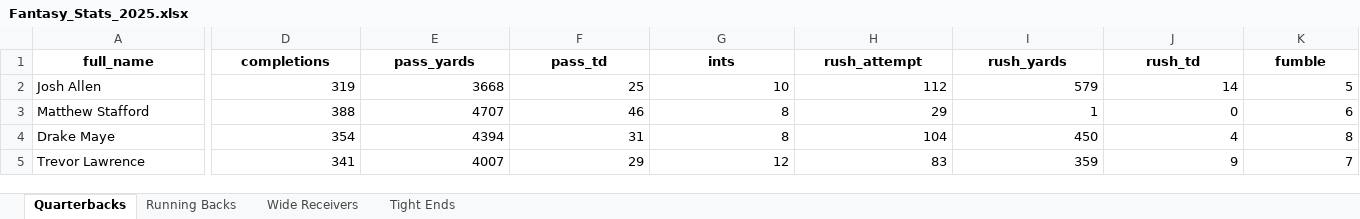
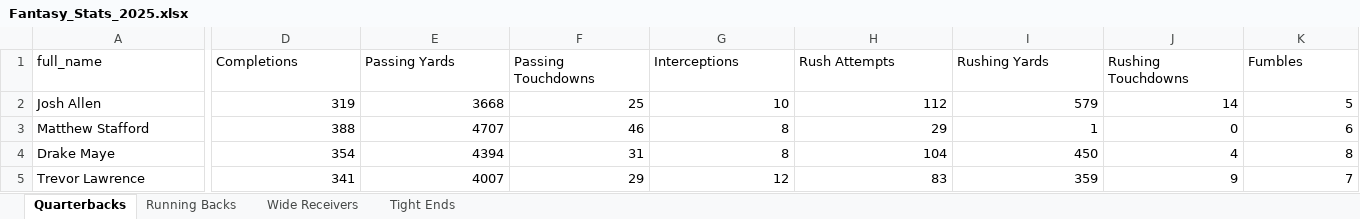
Before and after one commit to jbrath007/Fantasy-Analytics, an Excel workbook: backend/Fantasy_Stats_2025.xlsx, sheet Quarterbacks, drawn as a sheet; only a part is shown, gaps mark what is left out; values as stored, in another font and other column widths than the file's, no borders; the diff covers the shown part only; the diff names each change by its address in the sheet, - before the commit and + after, or states it on an @@ line.

```diff
--- a/backend/Fantasy_Stats_2025.xlsx (sheet Quarterbacks)
+++ b/backend/Fantasy_Stats_2025.xlsx (sheet Quarterbacks)
@@ A1:K1 bold: on → off, alignment: center → left @@
-D1: completions
+D1: Completions
-E1: pass_yards
+E1: Passing Yards
-F1: pass_td
+F1: Passing Touchdowns
-G1: ints
+G1: Interceptions
-H1: rush_attempt
+H1: Rush Attempts
-I1: rush_yards
+I1: Rushing Yards
-J1: rush_td
+J1: Rushing Touchdowns
-K1: fumble
+K1: Fumbles
```
Also changed, not shown: 1 edited cell and cell formats elsewhere in this sheet, sheet Tight Ends, sheet Running Backs, sheet Wide Receivers, 10 other files.
